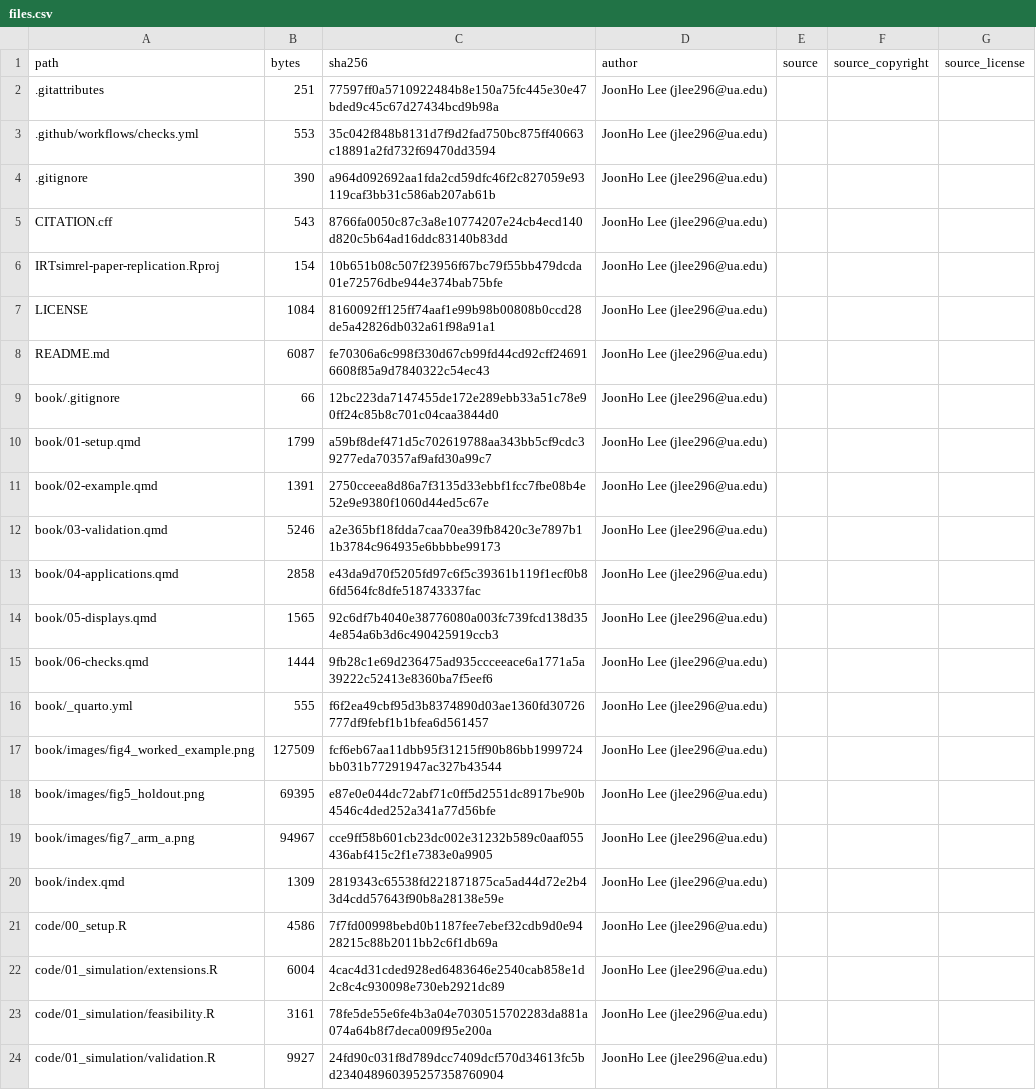
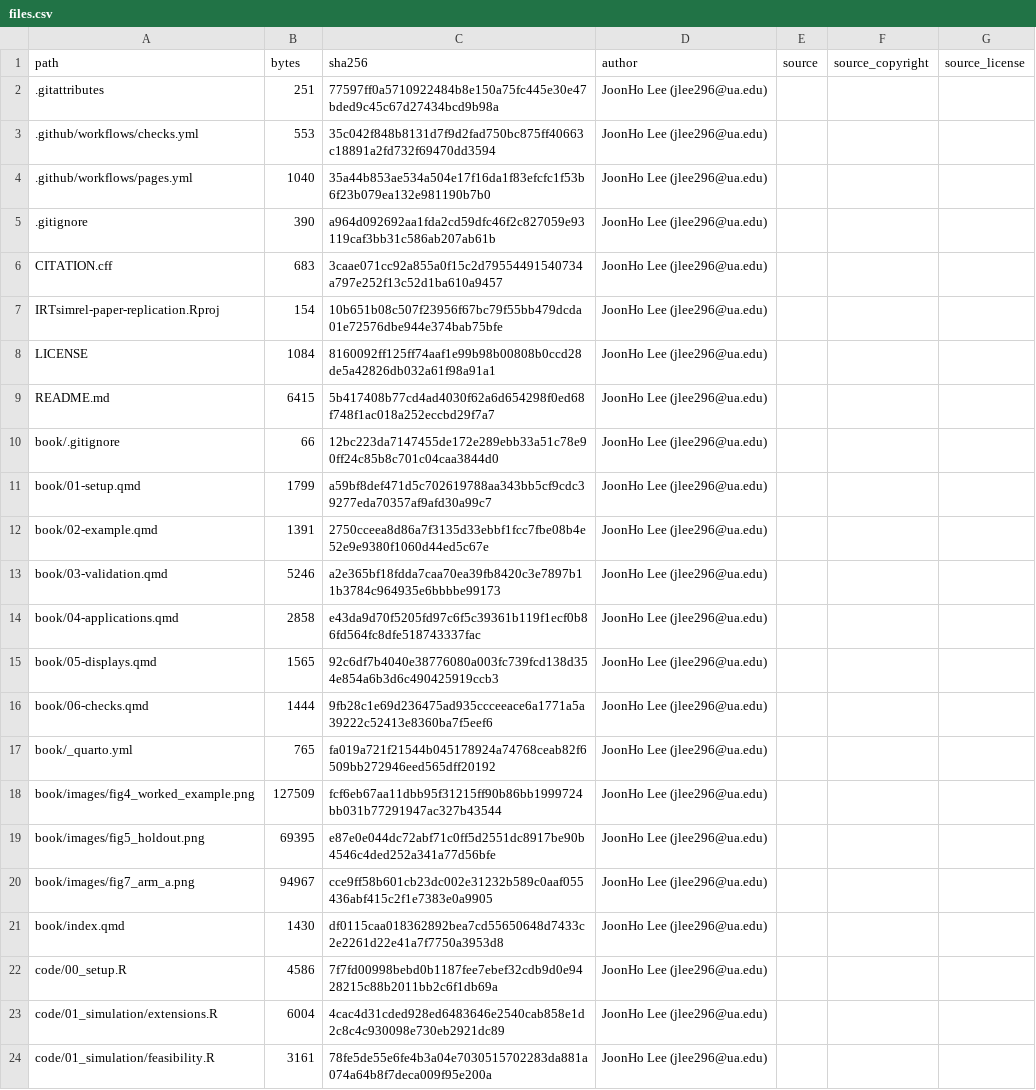
Before and after one commit to joonho112/IRTsimrel-paper-replication, a CSV file: manifest/files.csv, drawn as a sheet; only a part is shown; the shorter side is filled out with more unchanged rows.

```diff
--- a/manifest/files.csv
+++ b/manifest/files.csv
@@ -3,7 +3,8 @@ path,bytes,sha256,author,source,source_copyright,source_license
 .github/workflows/checks.yml,553,35c042f848b8131d7f9d2fad750bc875ff40663c18891a2fd732f69470dd3594,JoonHo Lee (jlee296@ua.edu),,,
+.github/workflows/pages.yml,1040,35a44b853ae534a504e17f16da1f83efcfc1f53b6f23b079ea132e981190b7b0,JoonHo Lee (jlee296@ua.edu),,,
 .gitignore,390,a964d092692aa1fda2cd59dfc46f2c827059e93119caf3bb31c586ab207ab61b,JoonHo Lee (jlee296@ua.edu),,,
-CITATION.cff,543,8766fa0050c87c3a8e10774207e24cb4ecd140d820c5b64ad16ddc83140b83dd,JoonHo Lee (jlee296@ua.edu),,,
+CITATION.cff,683,3caae071cc92a855a0f15c2d79554491540734a797e252f13c52d1ba610a9457,JoonHo Lee (jlee296@ua.edu),,,
 IRTsimrel-paper-replication.Rproj,154,10b651b08c507f23956f67bc79f55bb479dcda01e72576dbe944e374bab75bfe,JoonHo Lee (jlee296@ua.edu),,,
 LICENSE,1084,8160092ff125ff74aaf1e99b98b00808b0ccd28de5a42826db032a61f98a91a1,JoonHo Lee (jlee296@ua.edu),,,
-README.md,6087,fe70306a6c998f330d67cb99fd44cd92cff246916608f85a9d7840322c54ec43,JoonHo Lee (jlee296@ua.edu),,,
+README.md,6415,5b417408b77cd4ad4030f62a6d654298f0ed68f748f1ac018a252eccbd29f7a7,JoonHo Lee (jlee296@ua.edu),,,
 book/.gitignore,66,12bc223da7147455de172e289ebb33a51c78e90ff24c85b8c701c04caa3844d0,JoonHo Lee (jlee296@ua.edu),,,
@@ -15,3 +16,3 @@ book/05-displays.qmd,1565,92c6df7b4040e38776080a003fc739fcd138d354e854a6b3d6c490
 book/06-checks.qmd,1444,9fb28c1e69d236475ad935ccceeace6a1771a5a39222c52413e8360ba7f5eef6,JoonHo Lee (jlee296@ua.edu),,,
-book/_quarto.yml,555,f6f2ea49cbf95d3b8374890d03ae1360fd30726777df9febf1b1bfea6d561457,JoonHo Lee (jlee296@ua.edu),,,
+book/_quarto.yml,765,fa019a721f21544b045178924a74768ceab82f6509bb272946eed565dff20192,JoonHo Lee (jlee296@ua.edu),,,
 book/images/fig4_worked_example.png,127509,fcf6eb67aa11dbb95f31215ff90b86bb1999724bb031b77291947ac327b43544,JoonHo Lee (jlee296@ua.edu),,,
@@ -19,3 +20,3 @@ book/images/fig5_holdout.png,69395,e87e0e044dc72abf71c0ff5d2551dc8917be90b4546c4
 book/images/fig7_arm_a.png,94967,cce9ff58b601cb23dc002e31232b589c0aaf055436abf415c2f1e7383e0a9905,JoonHo Lee (jlee296@ua.edu),,,
-book/index.qmd,1309,2819343c65538fd221871875ca5ad44d72e2b43d4cdd57643f90b8a28138e59e,JoonHo Lee (jlee296@ua.edu),,,
+book/index.qmd,1430,df0115caa018362892bea7cd55650648d7433c2e2261d22e41a7f7750a3953d8,JoonHo Lee (jlee296@ua.edu),,,
 code/00_setup.R,4586,7f7fd00998bebd0b1187fee7ebef32cdb9d0e9428215c88b2011bb2c6f1db69a,JoonHo Lee (jlee296@ua.edu),,,
```
Also changed, not shown: 5 other files.
